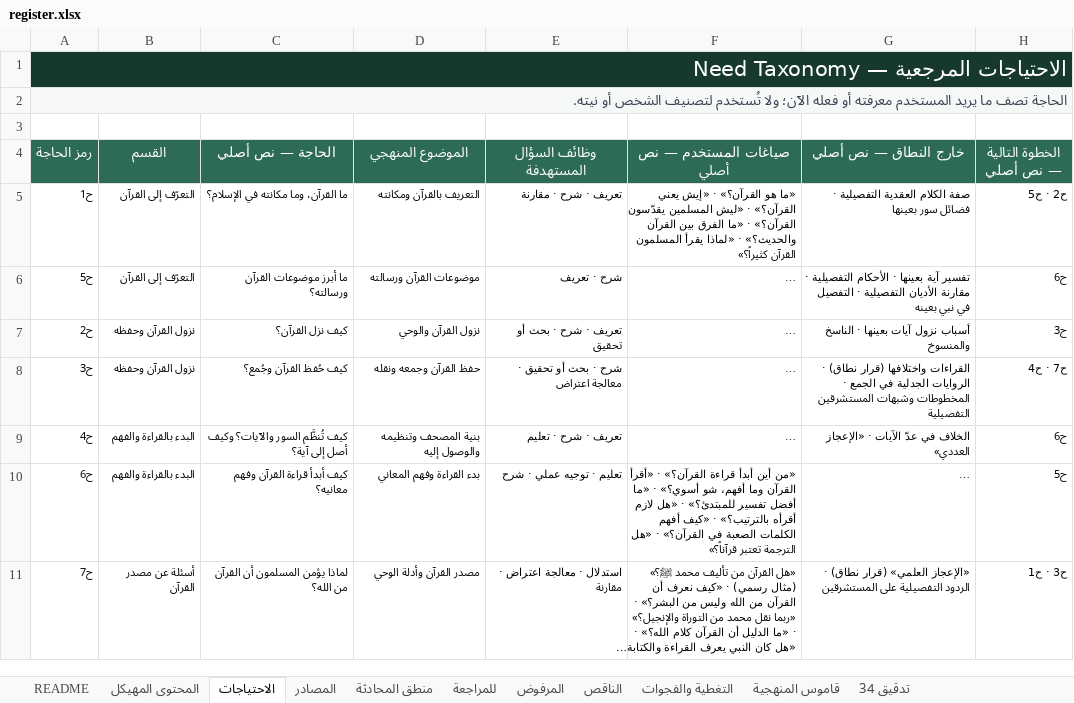
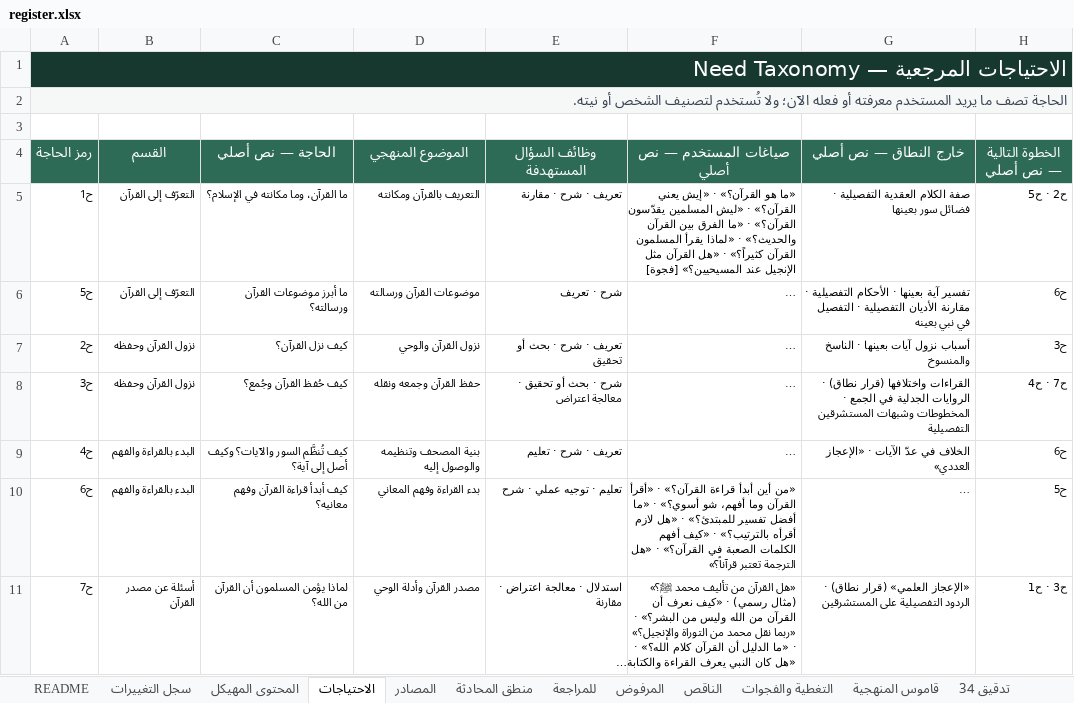
Before and after one commit to mohammednalkhateeb94/daleel, an Excel workbook: data/register.xlsx, sheet الاحتياجات, drawn as a sheet; only a part is shown; long unchanged cells end in …; values as stored, in another font and other column widths than the file's, no borders; table styles not drawn; the diff names each change by its address in the sheet, - before the commit and + after, or states it on an @@ line.

```diff
--- a/data/register.xlsx (sheet الاحتياجات)
+++ b/data/register.xlsx (sheet الاحتياجات)
+sheet tab: سجل التغييرات
-F5 (صياغات المستخدم — نص أصلي): …القرآن كثيراً؟»
+F5 (صياغات المستخدم — نص أصلي): …القرآن كثيراً؟» · «هل القرآن مثل الإنجيل عند المسيحيين؟» [فجوة]
```
Also changed, not shown: sheet منطق المحادثة, sheet التغطية والفجوات, sheet المحتوى المهيكل, sheet README, 4 other files.
